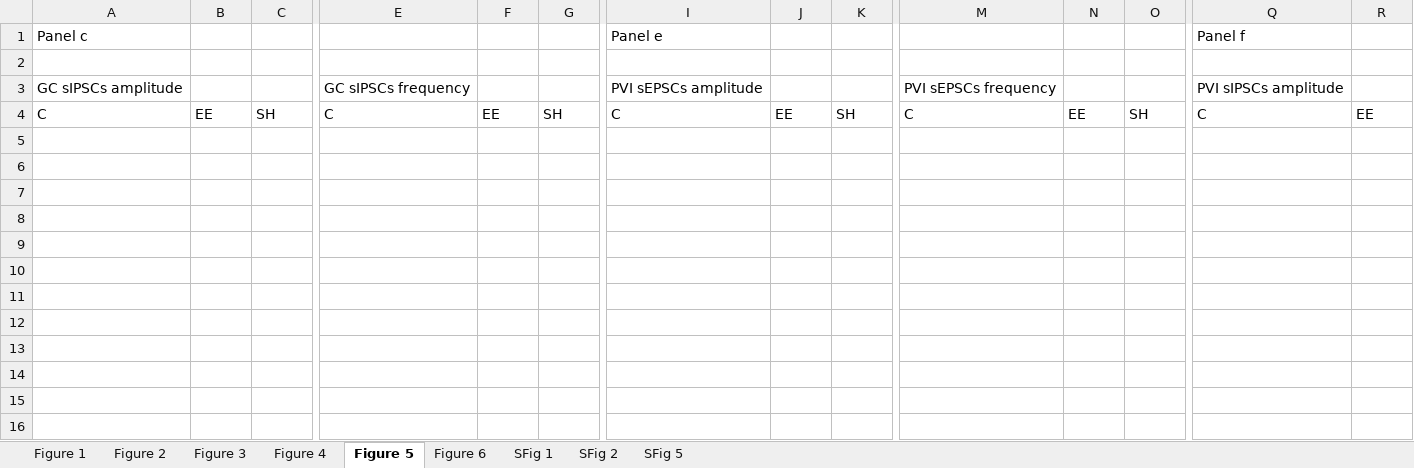
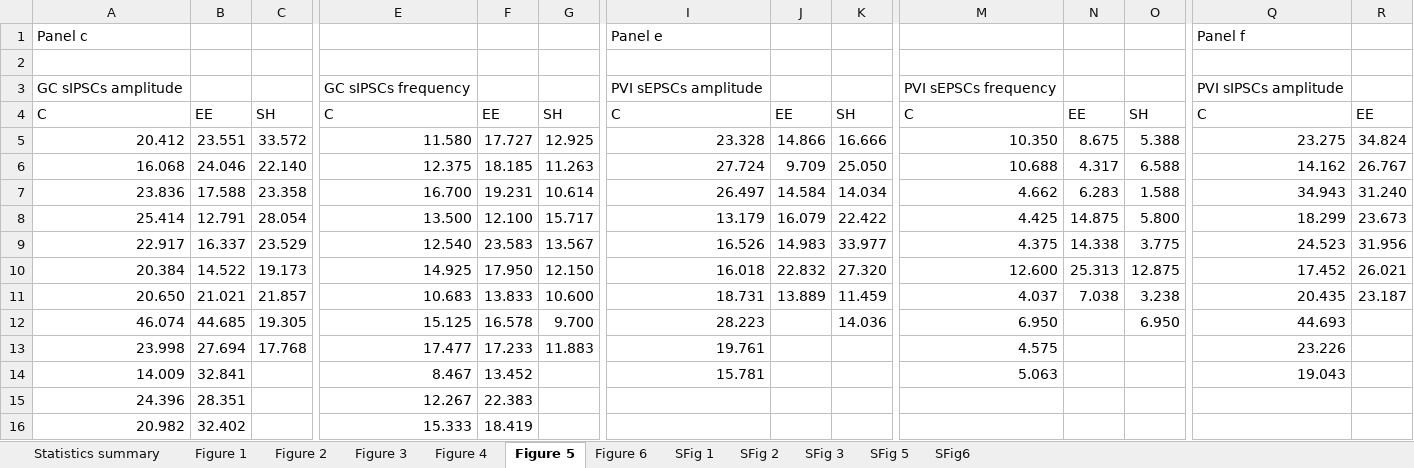
Before and after one commit to BartosLab/Kaufhold_et_al_2024_Cell_Reports, an Excel workbook: Kaufhold et al 2024 Data for Manuscript Figures.xlsx, sheet Figure 5, drawn as a sheet; only a part is shown, gaps mark what is left out; values as stored, in another font and other column widths than the file's, no borders; rows hold the shown columns only; the diff names each change by its address in the sheet, - before the commit and + after, or states it on an @@ line.

```diff
--- a/Kaufhold et al 2024 Data for Manuscript Figures.xlsx (sheet Figure 5)
+++ b/Kaufhold et al 2024 Data for Manuscript Figures.xlsx (sheet Figure 5)
+sheet tab: Statistics summary
+sheet tab: SFig 3
+sheet tab: SFig6
+row 5: 20.412 | 23.551 | 33.572 | 11.580 | 17.727 | 12.925 | 23.328 | 14.866 | 16.666 | 10.350 | 8.675 | 5.388 | 23.275 | 34.824
+row 6: 16.068 | 24.046 | 22.140 | 12.375 | 18.185 | 11.263 | 27.724 | 9.709 | 25.050 | 10.688 | 4.317 | 6.588 | 14.162 | 26.767
+row 7: 23.836 | 17.588 | 23.358 | 16.700 | 19.231 | 10.614 | 26.497 | 14.584 | 14.034 | 4.662 | 6.283 | 1.588 | 34.943 | 31.240
+row 8: 25.414 | 12.791 | 28.054 | 13.500 | 12.100 | 15.717 | 13.179 | 16.079 | 22.422 | 4.425 | 14.875 | 5.800 | 18.299 | 23.673
+row 9: 22.917 | 16.337 | 23.529 | 12.540 | 23.583 | 13.567 | 16.526 | 14.983 | 33.977 | 4.375 | 14.338 | 3.775 | 24.523 | 31.956
+row 10: 20.384 | 14.522 | 19.173 | 14.925 | 17.950 | 12.150 | 16.018 | 22.832 | 27.320 | 12.600 | 25.313 | 12.875 | 17.452 | 26.021
+row 11: 20.650 | 21.021 | 21.857 | 10.683 | 13.833 | 10.600 | 18.731 | 13.889 | 11.459 | 4.037 | 7.038 | 3.238 | 20.435 | 23.187
+row 12: 46.074 | 44.685 | 19.305 | 15.125 | 16.578 | 9.700 | 28.223 |  | 14.036 | 6.950 |  | 6.950 | 44.693
+row 13: 23.998 | 27.694 | 17.768 | 17.477 | 17.233 | 11.883 | 19.761 |  |  | 4.575 |  |  | 23.226
+row 14: 14.009 | 32.841 |  | 8.467 | 13.452 |  | 15.781 |  |  | 5.063 |  |  | 19.043
+row 15: 24.396 | 28.351 |  | 12.267 | 22.383
+row 16: 20.982 | 32.402 |  | 15.333 | 18.419
```
Also changed, not shown: sheet Figure 6, sheet Figure 3, sheet SFig 1, sheet SFig 2, sheet Figure 1.
